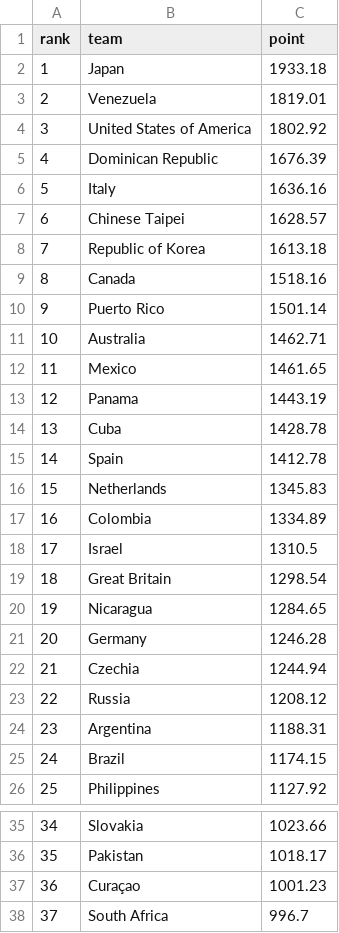
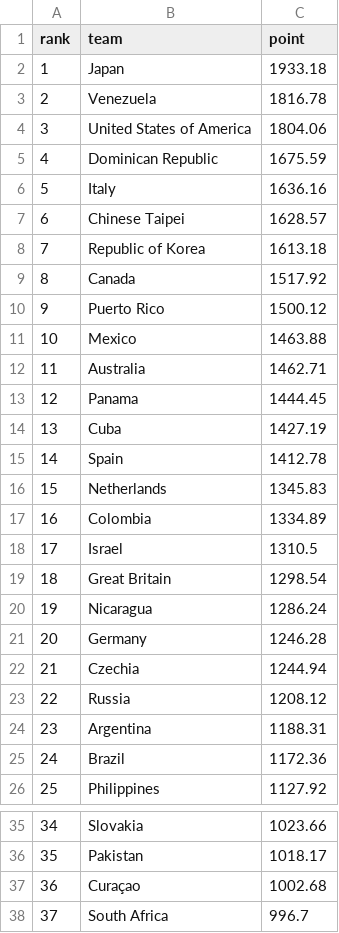
Before and after one commit to cafei-n/baseball_world, a CSV file: data/ranking.csv, drawn as a sheet; only a part is shown, gaps mark what is left out.

```diff
--- a/data/ranking.csv
+++ b/data/ranking.csv
@@ -2,5 +2,5 @@
 1,Japan,1933.18
-2,Venezuela,1819.01
-3,United States of America,1802.92
-4,Dominican Republic,1676.39
+2,Venezuela,1816.78
+3,United States of America,1804.06
+4,Dominican Republic,1675.59
 5,Italy,1636.16
@@ -8,8 +8,8 @@
 7,Republic of Korea,1613.18
-8,Canada,1518.16
-9,Puerto Rico,1501.14
-10,Australia,1462.71
-11,Mexico,1461.65
-12,Panama,1443.19
-13,Cuba,1428.78
+8,Canada,1517.92
+9,Puerto Rico,1500.12
+10,Mexico,1463.88
+11,Australia,1462.71
+12,Panama,1444.45
+13,Cuba,1427.19
 14,Spain,1412.78
@@ -19,3 +19,3 @@
 18,Great Britain,1298.54
-19,Nicaragua,1284.65
+19,Nicaragua,1286.24
 20,Germany,1246.28
@@ -24,3 +24,3 @@
 23,Argentina,1188.31
-24,Brazil,1174.15
+24,Brazil,1172.36
 25,Philippines,1127.92
@@ -36,3 +36,3 @@
 35,Pakistan,1018.17
-36,Curaçao,1001.23
+36,Curaçao,1002.68
 37,South Africa,996.7
```
Also changed, not shown: data/ranking_history.csv, data/scraped_events.csv, 8 other files.
